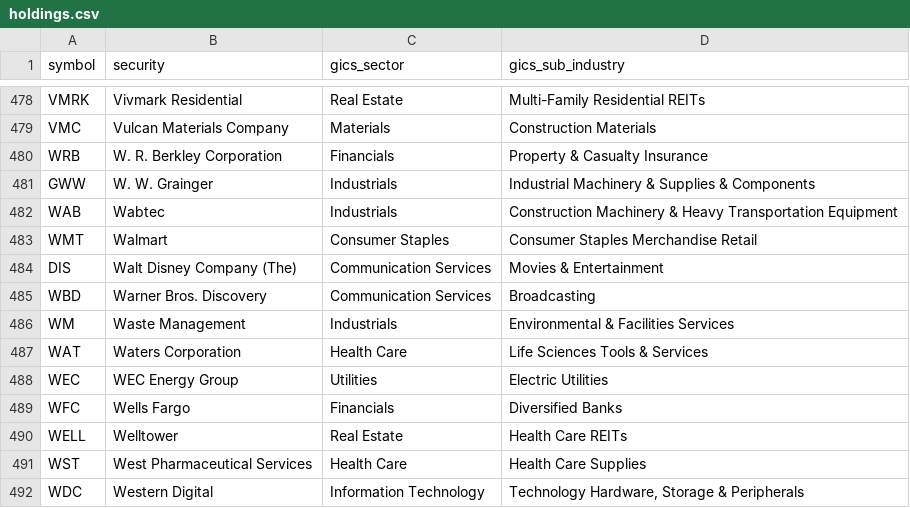
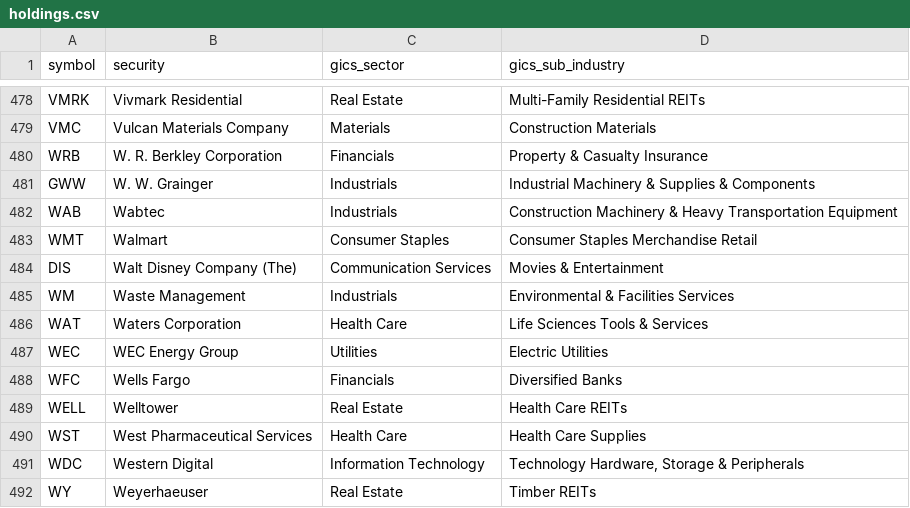
Before and after one commit to alex-sy-tang/ML_Portfolio, a CSV file: data/raw/holdings.csv, drawn as a sheet; only a part is shown, gaps mark what is left out; the shorter side is filled out with more unchanged rows.

```diff
--- a/data/raw/holdings.csv
+++ b/data/raw/holdings.csv
@@ -484,3 +484,2 @@ WMT,Walmart,Consumer Staples,Consumer Staples Merchandise Retail
 DIS,Walt Disney Company (The),Communication Services,Movies & Entertainment
-WBD,Warner Bros. Discovery,Communication Services,Broadcasting
 WM,Waste Management,Industrials,Environmental & Facilities Services
```
Also changed, not shown: data/processed/stock_portfolio.csv, data/processed/weekly_portfolio.csv, 1 other file.
